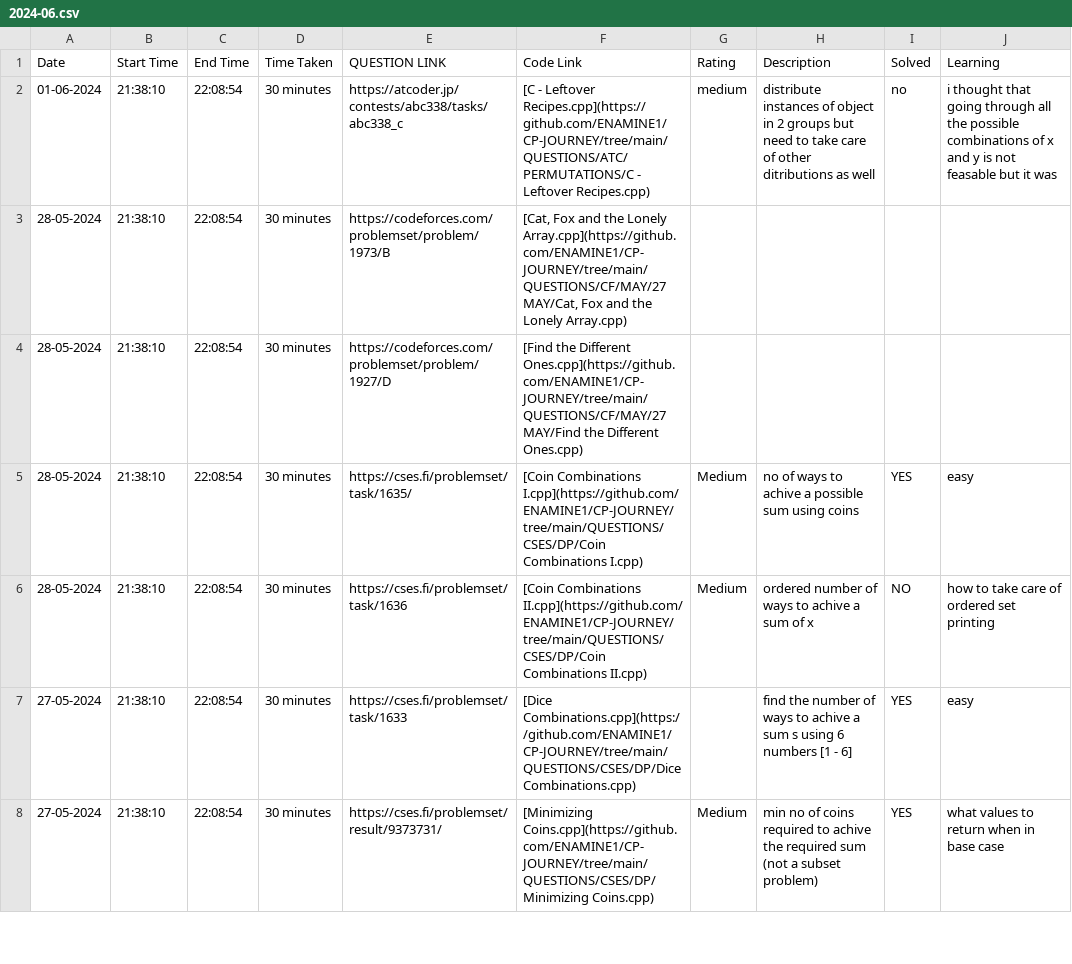
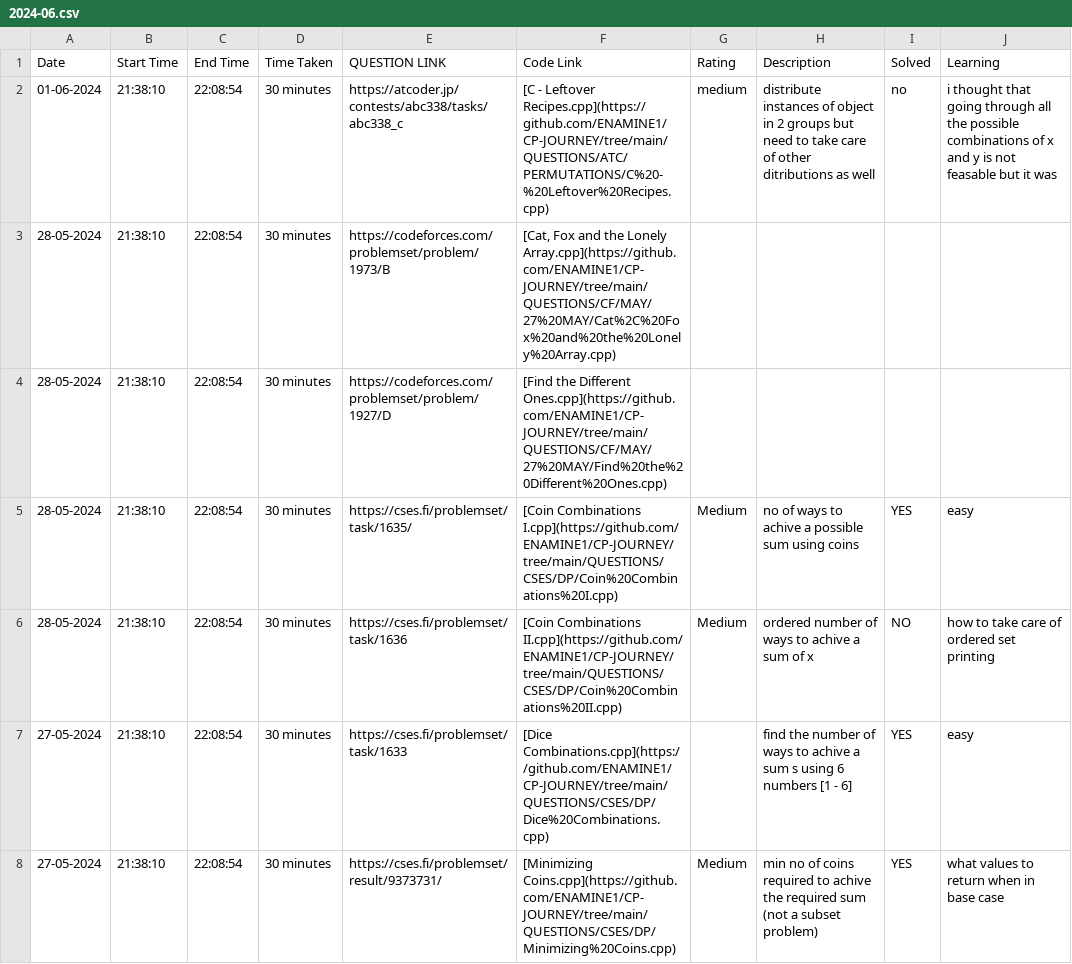
Before and after one commit to ENAMINE1/CP-JOURNEY, a CSV file: HISTORY/2024-06.csv, drawn as a sheet; only a part is shown; the diff covers the shown part only.

Commit message:
now link to code is availble in the csv

```diff
--- a/HISTORY/2024-06.csv
+++ b/HISTORY/2024-06.csv
@@ -1,8 +1,8 @@
 Date,Start Time,End Time,Time Taken,QUESTION LINK,Code Link,Rating,Description,Solved,Learning
-01-06-2024,21:38:10,22:08:54,30 minutes,https://atcoder.jp/contests/abc338/tasks/abc338_c,[C - Leftover Recipes.cpp](https://github.com/ENAMINE1/CP-JOURNEY/tree/main/QUESTIONS/ATC/PERMUTATIONS/C - Leftover Recipes.cpp),medium,distribute instances of object in 2 groups but need to take care of other ditributions as well,no,i thought that going through all the possible combinations of x and y is not feasable but it was
-28-05-2024,21:38:10,22:08:54,30 minutes,https://codeforces.com/problemset/problem/1973/B,"[Cat, Fox and the Lonely Array.cpp](https://github.com/ENAMINE1/CP-JOURNEY/tree/main/QUESTIONS/CF/MAY/27 MAY/Cat, Fox and the Lonely Array.cpp)",,,,
-28-05-2024,21:38:10,22:08:54,30 minutes,https://codeforces.com/problemset/problem/1927/D,[Find the Different Ones.cpp](https://github.com/ENAMINE1/CP-JOURNEY/tree/main/QUESTIONS/CF/MAY/27 MAY/Find the Different Ones.cpp),,,,
-28-05-2024,21:38:10,22:08:54,30 minutes,https://cses.fi/problemset/task/1635/,[Coin Combinations I.cpp](https://github.com/ENAMINE1/CP-JOURNEY/tree/main/QUESTIONS/CSES/DP/Coin Combinations I.cpp),Medium,no of ways to achive a possible sum using coins,YES,easy
-28-05-2024,21:38:10,22:08:54,30 minutes,https://cses.fi/problemset/task/1636,[Coin Combinations II.cpp](https://github.com/ENAMINE1/CP-JOURNEY/tree/main/QUESTIONS/CSES/DP/Coin Combinations II.cpp),Medium,ordered number of ways to achive a sum of x,NO,how to take care of ordered set printing
-27-05-2024,21:38:10,22:08:54,30 minutes,https://cses.fi/problemset/task/1633,[Dice Combinations.cpp](https://github.com/ENAMINE1/CP-JOURNEY/tree/main/QUESTIONS/CSES/DP/Dice Combinations.cpp),,find the number of ways to achive a sum s using 6 numbers [1 - 6],YES,easy
-27-05-2024,21:38:10,22:08:54,30 minutes,https://cses.fi/problemset/result/9373731/,[Minimizing Coins.cpp](https://github.com/ENAMINE1/CP-JOURNEY/tree/main/QUESTIONS/CSES/DP/Minimizing Coins.cpp),Medium,min no of coins required to achive the required sum (not a subset problem),YES,what values to return when in base case
+01-06-2024,21:38:10,22:08:54,30 minutes,https://atcoder.jp/contests/abc338/tasks/abc338_c,[C - Leftover Recipes.cpp](https://github.com/ENAMINE1/CP-JOURNEY/tree/main/QUESTIONS/ATC/PERMUTATIONS/C%20-%20Leftover%20Recipes.cpp),medium,distribute instances of object in 2 groups but need to take care of other ditributions as well,no,i thought that going through all the possible combinations of x and y is not feasable but it was
+28-05-2024,21:38:10,22:08:54,30 minutes,https://codeforces.com/problemset/problem/1973/B,"[Cat, Fox and the Lonely Array.cpp](https://github.com/ENAMINE1/CP-JOURNEY/tree/main/QUESTIONS/CF/MAY/27%20MAY/Cat%2C%20Fox%20and%20the%20Lonely%20Array.cpp)",,,,
+28-05-2024,21:38:10,22:08:54,30 minutes,https://codeforces.com/problemset/problem/1927/D,[Find the Different Ones.cpp](https://github.com/ENAMINE1/CP-JOURNEY/tree/main/QUESTIONS/CF/MAY/27%20MAY/Find%20the%20Different%20Ones.cpp),,,,
+28-05-2024,21:38:10,22:08:54,30 minutes,https://cses.fi/problemset/task/1635/,[Coin Combinations I.cpp](https://github.com/ENAMINE1/CP-JOURNEY/tree/main/QUESTIONS/CSES/DP/Coin%20Combinations%20I.cpp),Medium,no of ways to achive a possible sum using coins,YES,easy
+28-05-2024,21:38:10,22:08:54,30 minutes,https://cses.fi/problemset/task/1636,[Coin Combinations II.cpp](https://github.com/ENAMINE1/CP-JOURNEY/tree/main/QUESTIONS/CSES/DP/Coin%20Combinations%20II.cpp),Medium,ordered number of ways to achive a sum of x,NO,how to take care of ordered set printing
+27-05-2024,21:38:10,22:08:54,30 minutes,https://cses.fi/problemset/task/1633,[Dice Combinations.cpp](https://github.com/ENAMINE1/CP-JOURNEY/tree/main/QUESTIONS/CSES/DP/Dice%20Combinations.cpp),,find the number of ways to achive a sum s using 6 numbers [1 - 6],YES,easy
+27-05-2024,21:38:10,22:08:54,30 minutes,https://cses.fi/problemset/result/9373731/,[Minimizing Coins.cpp](https://github.com/ENAMINE1/CP-JOURNEY/tree/main/QUESTIONS/CSES/DP/Minimizing%20Coins.cpp),Medium,min no of coins required to achive the required sum (not a subset problem),YES,what values to return when in base case
```
Also changed, not shown: 33 edited cells elsewhere in this file, 2 other files.
